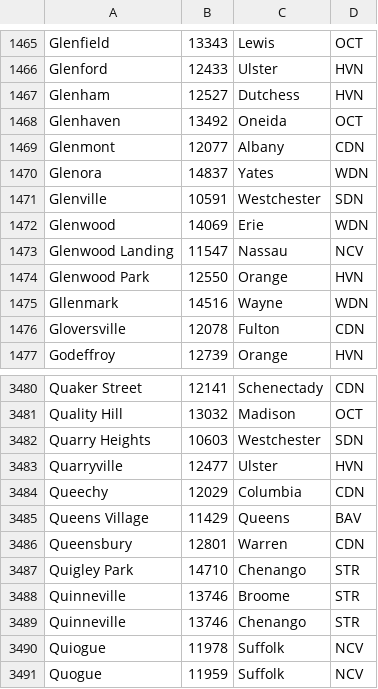
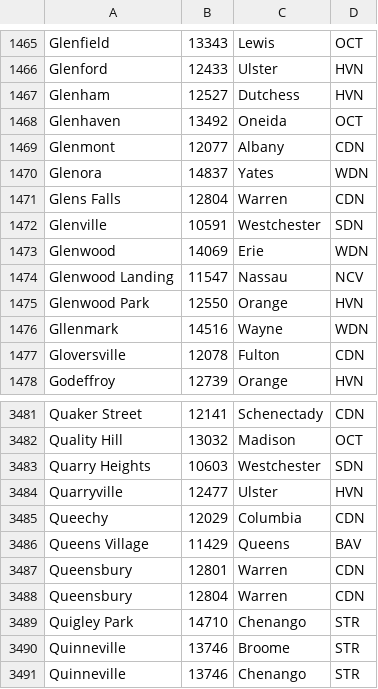
Before and after one commit to n2qz/nts_nys_traffic_routing, a CSV file: nts_nys_traffic_routing.csv, drawn as a sheet; only a part is shown, gaps mark what is left out; the shorter side is filled out with more unchanged rows; the diff names each change by its address in the sheet, - before the commit and + after, or states it on an @@ line.

Commit message:
12804 zip code data from W2ZXN

```diff
--- a/nts_nys_traffic_routing.csv
+++ b/nts_nys_traffic_routing.csv
+row 1471: Glens Falls | 12804 | Warren | CDN
+row 3488: Queensbury | 12804 | Warren | CDN
```
